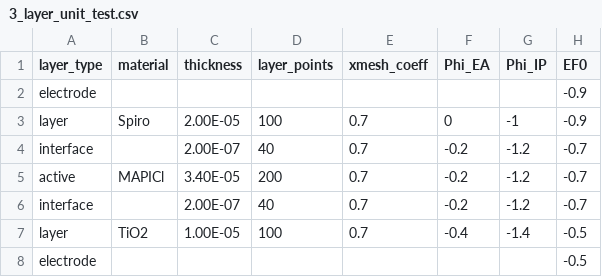
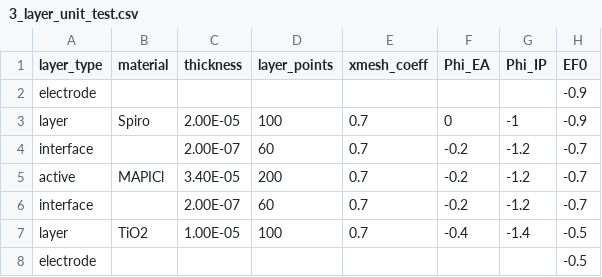
Before and after one commit to barnesgroupICL/Driftfusion, a CSV file: Input_files/3_layer_unit_test.csv, drawn as a sheet; only a part is shown; the diff names each change by its address in the sheet, - before the commit and + after, or states it on an @@ line.

```diff
--- a/Input_files/3_layer_unit_test.csv
+++ b/Input_files/3_layer_unit_test.csv
-D4 (layer_points): 40
+D4 (layer_points): 60
-D6 (layer_points): 40
+D6 (layer_points): 60
```
Also changed, not shown: 4 other files.
